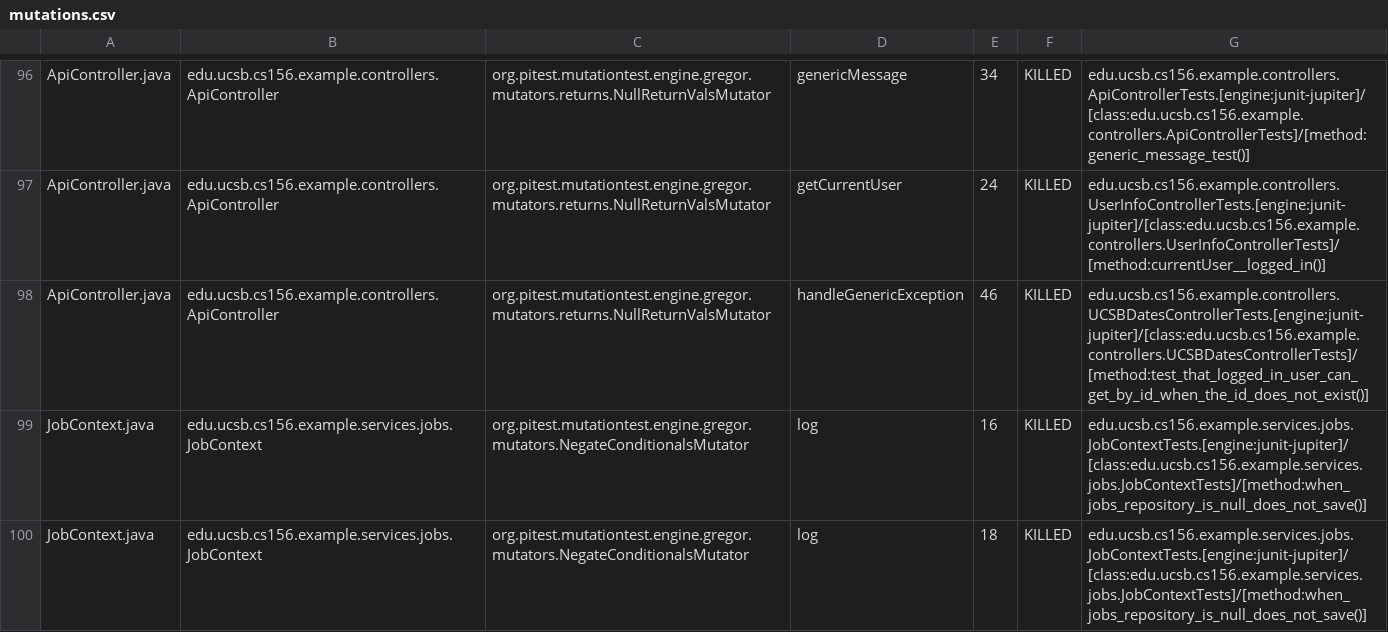
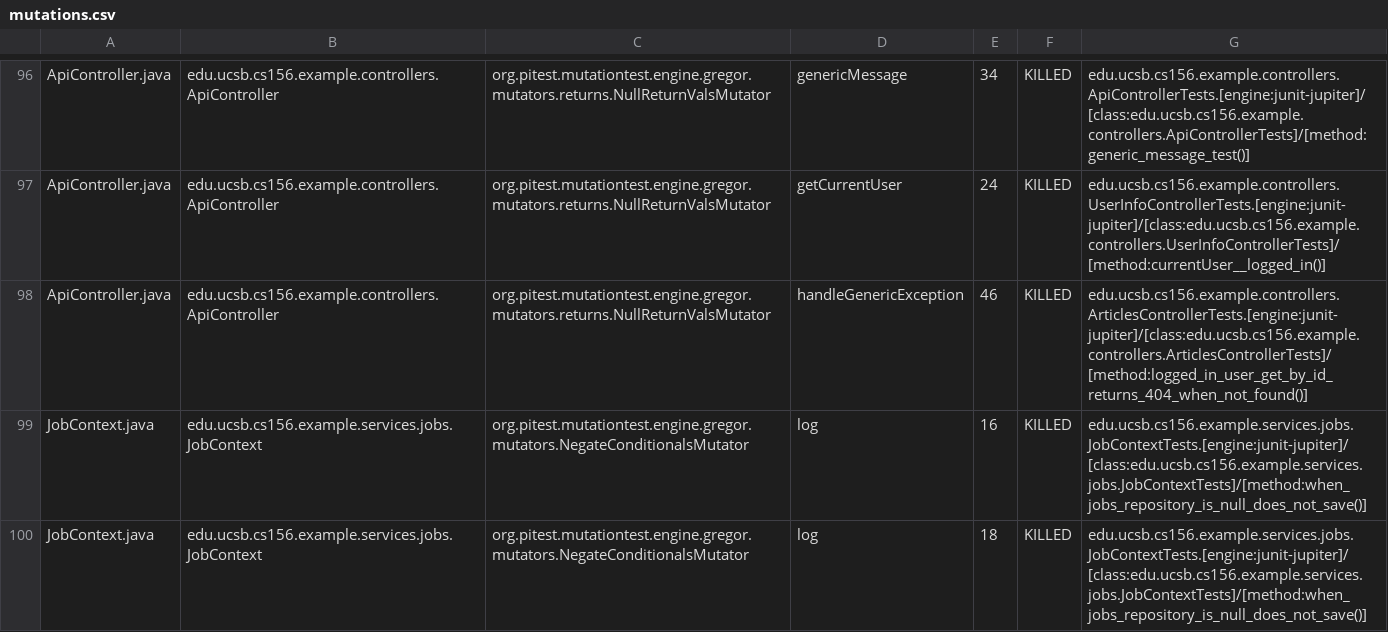
Before and after one commit to ucsb-cs156-f25/team02-f25-14, a CSV file: prs/79/pitest/mutations.csv, drawn as a sheet; only a part is shown, gaps mark what is left out.

Commit message:
Deploying to gh-pages from @ ucsb-cs156-f25/team02-f25-14@bc139ee342142f301733dc2979fd9ee8c0b3698c 🚀

```diff
--- a/prs/79/pitest/mutations.csv
+++ b/prs/79/pitest/mutations.csv
@@ -97,3 +97,3 @@ ApiController.java,edu.ucsb.cs156.example.controllers.ApiController,org.pitest.m
 ApiController.java,edu.ucsb.cs156.example.controllers.ApiController,org.pitest.mutationtest.engine.gregor.mutators.returns.NullReturnValsMutator,getCurrentUser,24,KILLED,edu.ucsb.cs156.example.controllers.UserInfoControllerTests.[engine:junit-jupiter]/[class:edu.ucsb.cs156.example.controllers.UserInfoControllerTests]/[method:currentUser__logged_in()]
-ApiController.java,edu.ucsb.cs156.example.controllers.ApiController,org.pitest.mutationtest.engine.gregor.mutators.returns.NullReturnValsMutator,handleGenericException,46,KILLED,edu.ucsb.cs156.example.controllers.UCSBDatesControllerTests.[engine:junit-jupiter]/[class:edu.ucsb.cs156.example.controllers.UCSBDatesControllerTests]/[method:test_that_logged_in_user_can_get_by_id_when_the_id_does_not_exist()]
+ApiController.java,edu.ucsb.cs156.example.controllers.ApiController,org.pitest.mutationtest.engine.gregor.mutators.returns.NullReturnValsMutator,handleGenericException,46,KILLED,edu.ucsb.cs156.example.controllers.ArticlesControllerTests.[engine:junit-jupiter]/[class:edu.ucsb.cs156.example.controllers.ArticlesControllerTests]/[method:logged_in_user_get_by_id_returns_404_when_not_found()]
 JobContext.java,edu.ucsb.cs156.example.services.jobs.JobContext,org.pitest.mutationtest.engine.gregor.mutators.NegateConditionalsMutator,log,16,KILLED,edu.ucsb.cs156.example.services.jobs.JobContextTests.[engine:junit-jupiter]/[class:edu.ucsb.cs156.example.services.jobs.JobContextTests]/[method:when_jobs_repository_is_null_does_not_save()]
```
Also changed, not shown: 16 other files.
